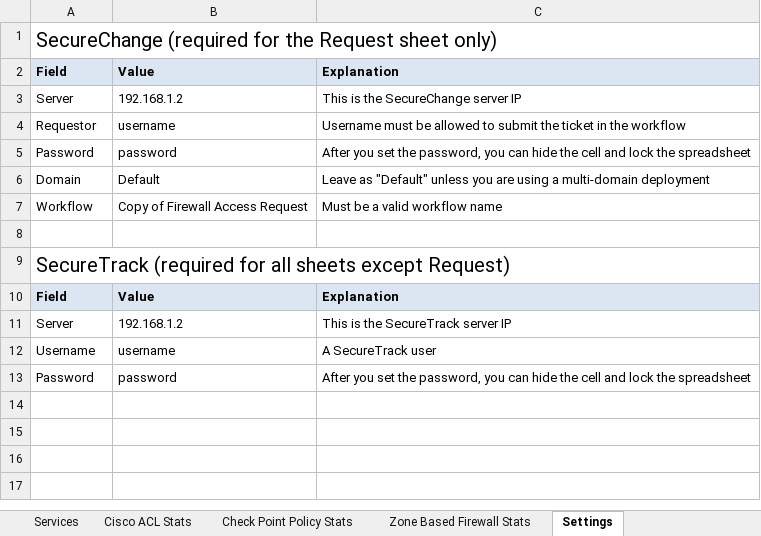
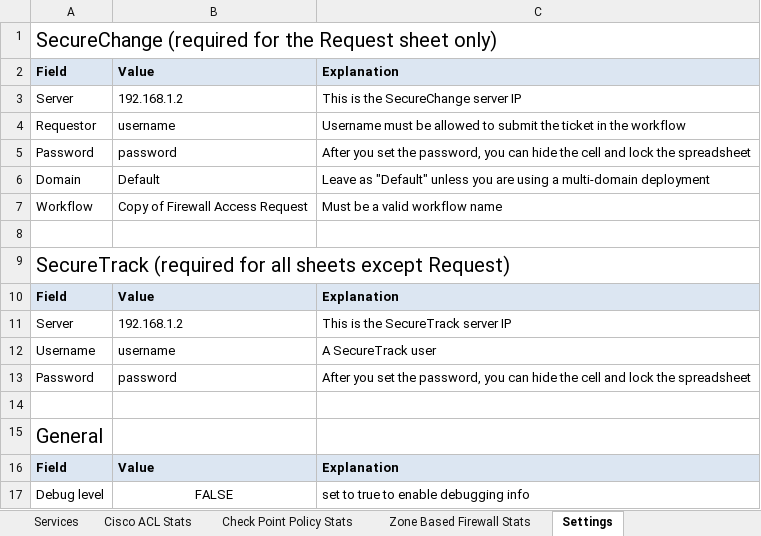
Before and after one commit to Tufin/Firewall-Access-Request, an Excel workbook: FirewallAccessRequest.xlsm, sheet Settings, drawn as a sheet; values as stored, in another font and other column widths than the file's, no borders; charts and pictures not drawn; the diff names each change by its address in the sheet, - before the commit and + after, or states it on an @@ line.

Commit message:
New debug flag + swapped ipp and port columns in access request sheet

```diff
--- a/FirewallAccessRequest.xlsm (sheet Settings)
+++ b/FirewallAccessRequest.xlsm (sheet Settings)
+row 14: (empty)
+row 15: General
+row 16: Field | Value | Explanation
+row 17: Debug level | FALSE | set to true to enable debugging info
```
Also changed, not shown: sheet Request, charts or pictures.
